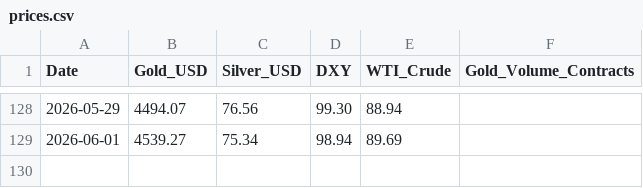
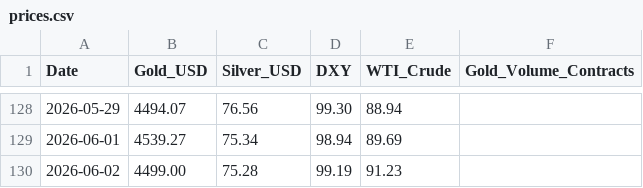
Before and after one commit to divyangshah97/gold-prediction-ai, a CSV file: prices/prices.csv, drawn as a sheet; only a part is shown, gaps mark what is left out; the diff names each change by its address in the sheet, - before the commit and + after, or states it on an @@ line.

```diff
--- a/prices/prices.csv
+++ b/prices/prices.csv
+row 130: 2026-06-02 | 4499.00 | 75.28 | 99.19 | 91.23
```
Also changed, not shown: signals/signals.csv, 8 other files.
